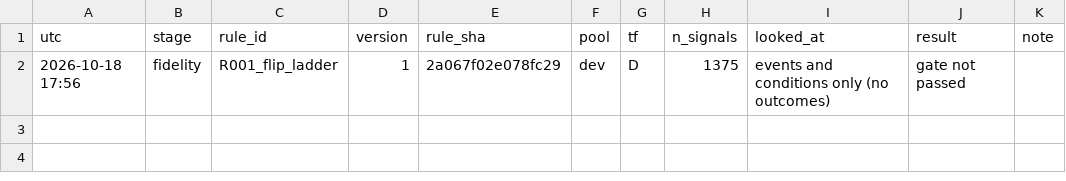
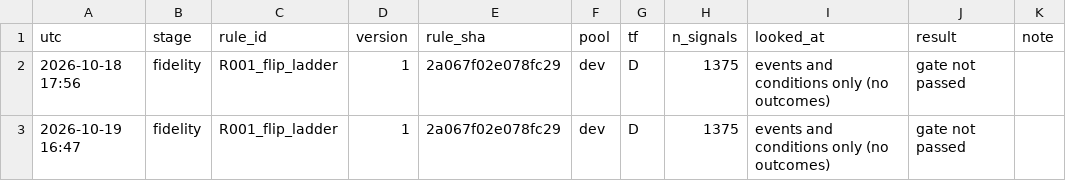
Before and after one commit to fairytrad888/ifi-lab, a CSV file: LEDGER.csv, drawn as a sheet.

Commit message:
Eye Lab fidelity R001_flip_ladder 2026-10-19T16:47Z

```diff
--- a/LEDGER.csv
+++ b/LEDGER.csv
@@ -2 +2,2 @@ utc,stage,rule_id,version,rule_sha,pool,tf,n_signals,looked_at,result,note
 2026-10-18 17:56,fidelity,R001_flip_ladder,1,2a067f02e078fc29,dev,D,1375,events and conditions only (no outcomes),gate not passed,
+2026-10-19 16:47,fidelity,R001_flip_ladder,1,2a067f02e078fc29,dev,D,1375,events and conditions only (no outcomes),gate not passed,
```
